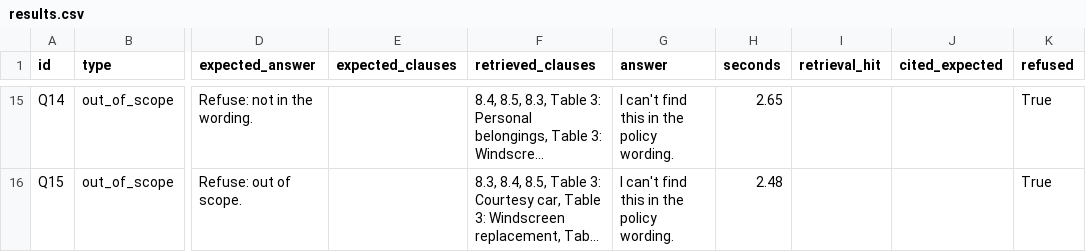
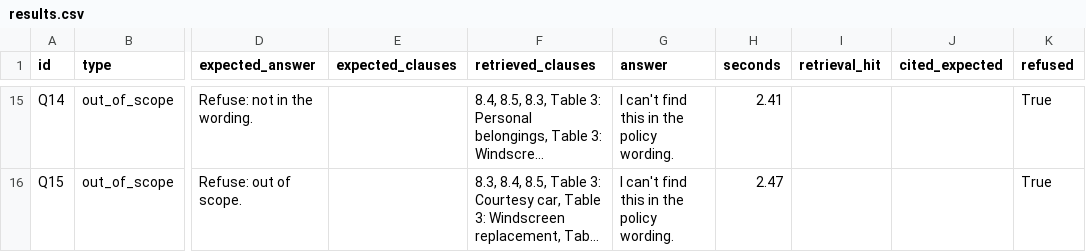
Before and after one commit to Narri95/claims-policy-copilot, a CSV file: evals/results.csv, drawn as a sheet; only a part is shown, gaps mark what is left out; long unchanged cells end in …; the diff covers the shown part only; the diff names each change by its address in the sheet, - before the commit and + after, or states it on an @@ line.

```diff
--- a/evals/results.csv
+++ b/evals/results.csv
-H15 (seconds): 2.65
+H15 (seconds): 2.41
-H16 (seconds): 2.48
+H16 (seconds): 2.47
```
Also changed, not shown: 38 edited cells elsewhere in this file, evals/results_heldout_key.csv, 11 other files.
